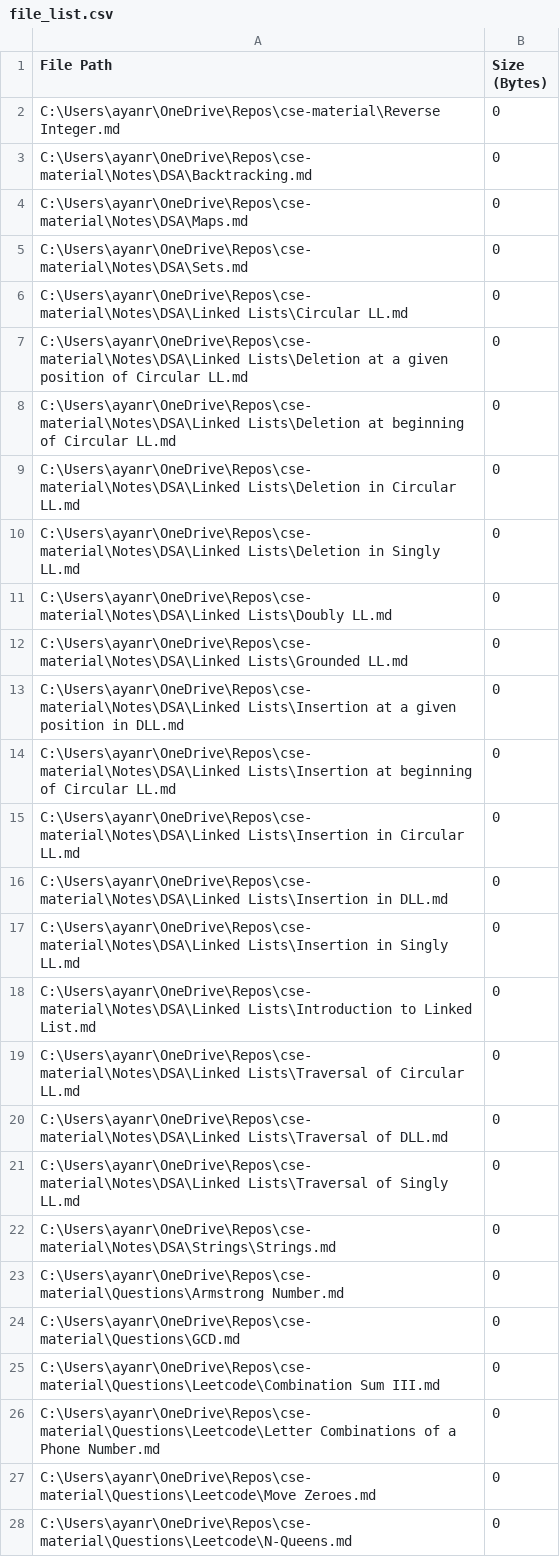
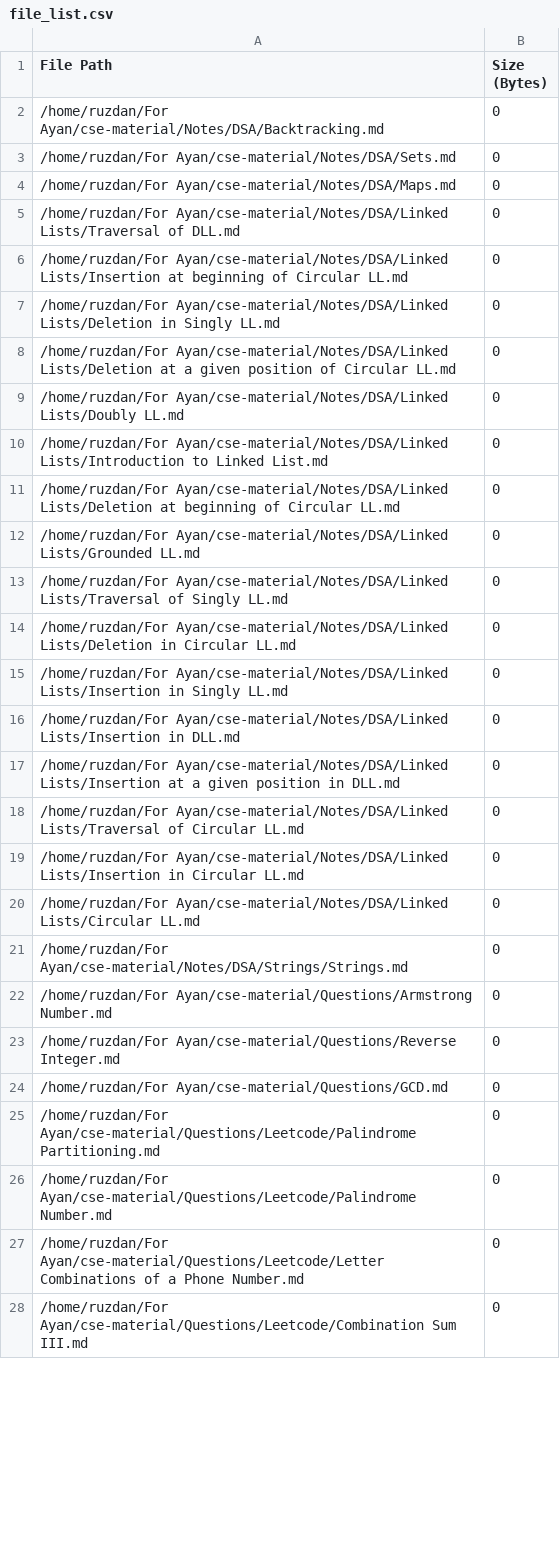
Before and after one commit to AyanRuzdan/cse-material, a CSV file: file_list.csv, drawn as a sheet; only a part is shown; the diff covers the shown part only.

```diff
--- a/file_list.csv
+++ b/file_list.csv
@@ -1,28 +1,28 @@
 File Path,Size (Bytes)
-C:\Users\ayanr\OneDrive\Repos\cse-material\Reverse Integer.md,0
-C:\Users\ayanr\OneDrive\Repos\cse-material\Notes\DSA\Backtracking.md,0
-C:\Users\ayanr\OneDrive\Repos\cse-material\Notes\DSA\Maps.md,0
-C:\Users\ayanr\OneDrive\Repos\cse-material\Notes\DSA\Sets.md,0
-C:\Users\ayanr\OneDrive\Repos\cse-material\Notes\DSA\Linked Lists\Circular LL.md,0
-C:\Users\ayanr\OneDrive\Repos\cse-material\Notes\DSA\Linked Lists\Deletion at a given position of Circular LL.md,0
-C:\Users\ayanr\OneDrive\Repos\cse-material\Notes\DSA\Linked Lists\Deletion at beginning of Circular LL.md,0
-C:\Users\ayanr\OneDrive\Repos\cse-material\Notes\DSA\Linked Lists\Deletion in Circular LL.md,0
-C:\Users\ayanr\OneDrive\Repos\cse-material\Notes\DSA\Linked Lists\Deletion in Singly LL.md,0
-C:\Users\ayanr\OneDrive\Repos\cse-material\Notes\DSA\Linked Lists\Doubly LL.md,0
-C:\Users\ayanr\OneDrive\Repos\cse-material\Notes\DSA\Linked Lists\Grounded LL.md,0
-C:\Users\ayanr\OneDrive\Repos\cse-material\Notes\DSA\Linked Lists\Insertion at a given position in DLL.md,0
-C:\Users\ayanr\OneDrive\Repos\cse-material\Notes\DSA\Linked Lists\Insertion at beginning of Circular LL.md,0
-C:\Users\ayanr\OneDrive\Repos\cse-material\Notes\DSA\Linked Lists\Insertion in Circular LL.md,0
-C:\Users\ayanr\OneDrive\Repos\cse-material\Notes\DSA\Linked Lists\Insertion in DLL.md,0
-C:\Users\ayanr\OneDrive\Repos\cse-material\Notes\DSA\Linked Lists\Insertion in Singly LL.md,0
-C:\Users\ayanr\OneDrive\Repos\cse-material\Notes\DSA\Linked Lists\Introduction to Linked List.md,0
-C:\Users\ayanr\OneDrive\Repos\cse-material\Notes\DSA\Linked Lists\Traversal of Circular LL.md,0
-C:\Users\ayanr\OneDrive\Repos\cse-material\Notes\DSA\Linked Lists\Traversal of DLL.md,0
-C:\Users\ayanr\OneDrive\Repos\cse-material\Notes\DSA\Linked Lists\Traversal of Singly LL.md,0
-C:\Users\ayanr\OneDrive\Repos\cse-material\Notes\DSA\Strings\Strings.md,0
-C:\Users\ayanr\OneDrive\Repos\cse-material\Questions\Armstrong Number.md,0
-C:\Users\ayanr\OneDrive\Repos\cse-material\Questions\GCD.md,0
-C:\Users\ayanr\OneDrive\Repos\cse-material\Questions\Leetcode\Combination Sum III.md,0
-C:\Users\ayanr\OneDrive\Repos\cse-material\Questions\Leetcode\Letter Combinations of a Phone Number.md,0
-C:\Users\ayanr\OneDrive\Repos\cse-material\Questions\Leetcode\Move Zeroes.md,0
-C:\Users\ayanr\OneDrive\Repos\cse-material\Questions\Leetcode\N-Queens.md,0
+/home/ruzdan/For Ayan/cse-material/Notes/DSA/Backtracking.md,0
+/home/ruzdan/For Ayan/cse-material/Notes/DSA/Sets.md,0
+/home/ruzdan/For Ayan/cse-material/Notes/DSA/Maps.md,0
+/home/ruzdan/For Ayan/cse-material/Notes/DSA/Linked Lists/Traversal of DLL.md,0
+/home/ruzdan/For Ayan/cse-material/Notes/DSA/Linked Lists/Insertion at beginning of Circular LL.md,0
+/home/ruzdan/For Ayan/cse-material/Notes/DSA/Linked Lists/Deletion in Singly LL.md,0
+/home/ruzdan/For Ayan/cse-material/Notes/DSA/Linked Lists/Deletion at a given position of Circular LL.md,0
+/home/ruzdan/For Ayan/cse-material/Notes/DSA/Linked Lists/Doubly LL.md,0
+/home/ruzdan/For Ayan/cse-material/Notes/DSA/Linked Lists/Introduction to Linked List.md,0
+/home/ruzdan/For Ayan/cse-material/Notes/DSA/Linked Lists/Deletion at beginning of Circular LL.md,0
+/home/ruzdan/For Ayan/cse-material/Notes/DSA/Linked Lists/Grounded LL.md,0
+/home/ruzdan/For Ayan/cse-material/Notes/DSA/Linked Lists/Traversal of Singly LL.md,0
+/home/ruzdan/For Ayan/cse-material/Notes/DSA/Linked Lists/Deletion in Circular LL.md,0
+/home/ruzdan/For Ayan/cse-material/Notes/DSA/Linked Lists/Insertion in Singly LL.md,0
+/home/ruzdan/For Ayan/cse-material/Notes/DSA/Linked Lists/Insertion in DLL.md,0
+/home/ruzdan/For Ayan/cse-material/Notes/DSA/Linked Lists/Insertion at a given position in DLL.md,0
+/home/ruzdan/For Ayan/cse-material/Notes/DSA/Linked Lists/Traversal of Circular LL.md,0
+/home/ruzdan/For Ayan/cse-material/Notes/DSA/Linked Lists/Insertion in Circular LL.md,0
+/home/ruzdan/For Ayan/cse-material/Notes/DSA/Linked Lists/Circular LL.md,0
+/home/ruzdan/For Ayan/cse-material/Notes/DSA/Strings/Strings.md,0
+/home/ruzdan/For Ayan/cse-material/Questions/Armstrong Number.md,0
+/home/ruzdan/For Ayan/cse-material/Questions/Reverse Integer.md,0
+/home/ruzdan/For Ayan/cse-material/Questions/GCD.md,0
+/home/ruzdan/For Ayan/cse-material/Questions/Leetcode/Palindrome Partitioning.md,0
+/home/ruzdan/For Ayan/cse-material/Questions/Leetcode/Palindrome Number.md,0
+/home/ruzdan/For Ayan/cse-material/Questions/Leetcode/Letter Combinations of a Phone Number.md,0
+/home/ruzdan/For Ayan/cse-material/Questions/Leetcode/Combination Sum III.md,0
```
Also changed, not shown: 6 edited cells elsewhere in this file, 1 other file.
